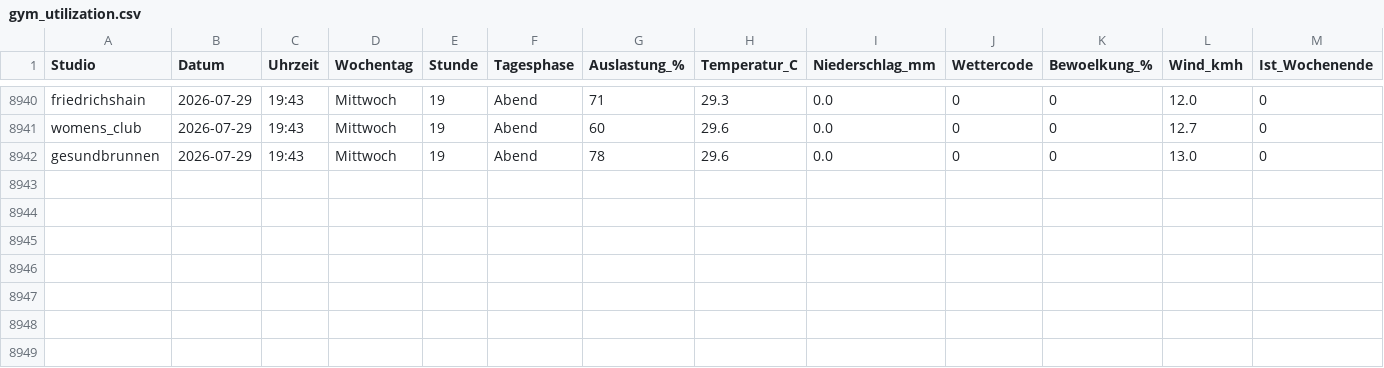
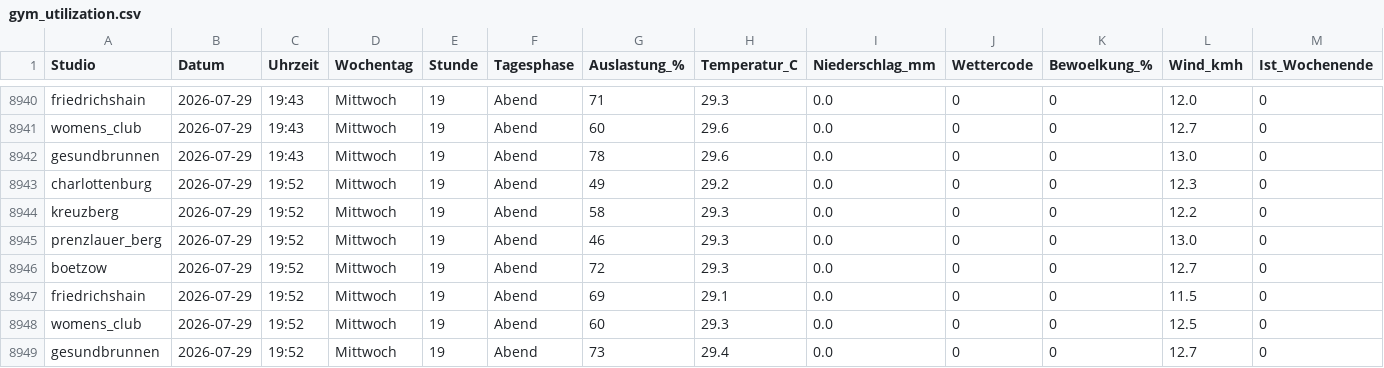
Before and after one commit to ribret/gym-tracker, a CSV file: data/gym_utilization.csv, drawn as a sheet; only a part is shown, gaps mark what is left out; rows hold the shown columns only; the diff names each change by its address in the sheet, - before the commit and + after, or states it on an @@ line.

```diff
--- a/data/gym_utilization.csv
+++ b/data/gym_utilization.csv
+row 8943: charlottenburg | 2026-07-29 | 19:52 | Mittwoch | 19 | Abend | 49 | 29.2 | 0.0 | 0 | 0 | 12.3 | 0
+row 8944: kreuzberg | 2026-07-29 | 19:52 | Mittwoch | 19 | Abend | 58 | 29.3 | 0.0 | 0 | 0 | 12.2 | 0
+row 8945: prenzlauer_berg | 2026-07-29 | 19:52 | Mittwoch | 19 | Abend | 46 | 29.3 | 0.0 | 0 | 0 | 13.0 | 0
+row 8946: boetzow | 2026-07-29 | 19:52 | Mittwoch | 19 | Abend | 72 | 29.3 | 0.0 | 0 | 0 | 12.7 | 0
+row 8947: friedrichshain | 2026-07-29 | 19:52 | Mittwoch | 19 | Abend | 69 | 29.1 | 0.0 | 0 | 0 | 11.5 | 0
+row 8948: womens_club | 2026-07-29 | 19:52 | Mittwoch | 19 | Abend | 60 | 29.3 | 0.0 | 0 | 0 | 12.5 | 0
+row 8949: gesundbrunnen | 2026-07-29 | 19:52 | Mittwoch | 19 | Abend | 73 | 29.4 | 0.0 | 0 | 0 | 12.7 | 0
```
